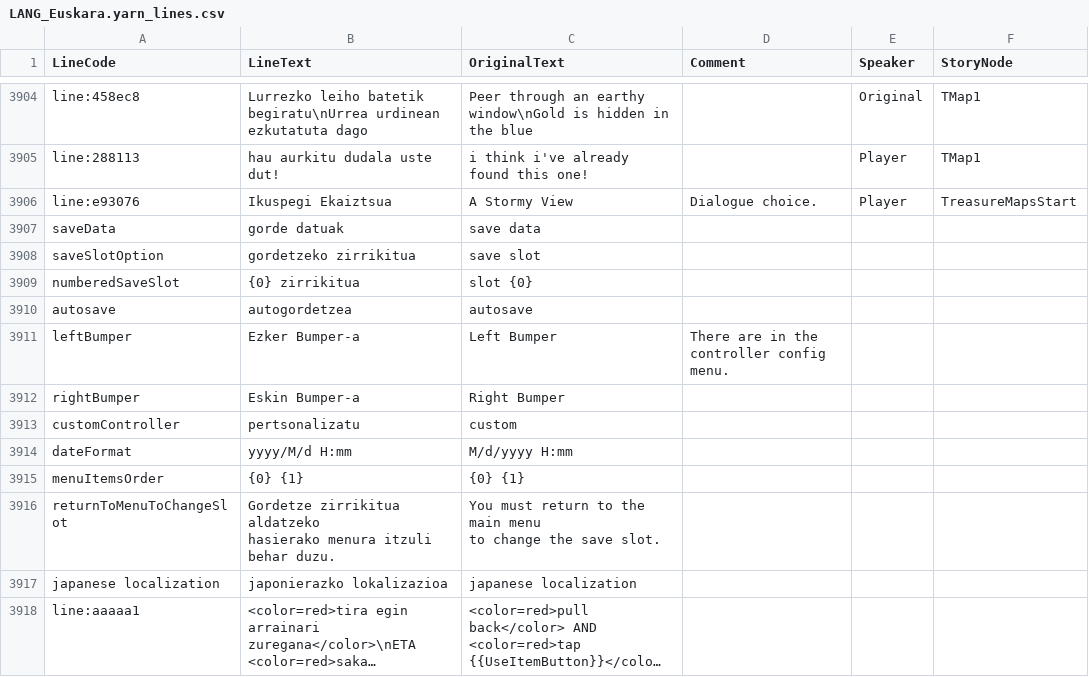
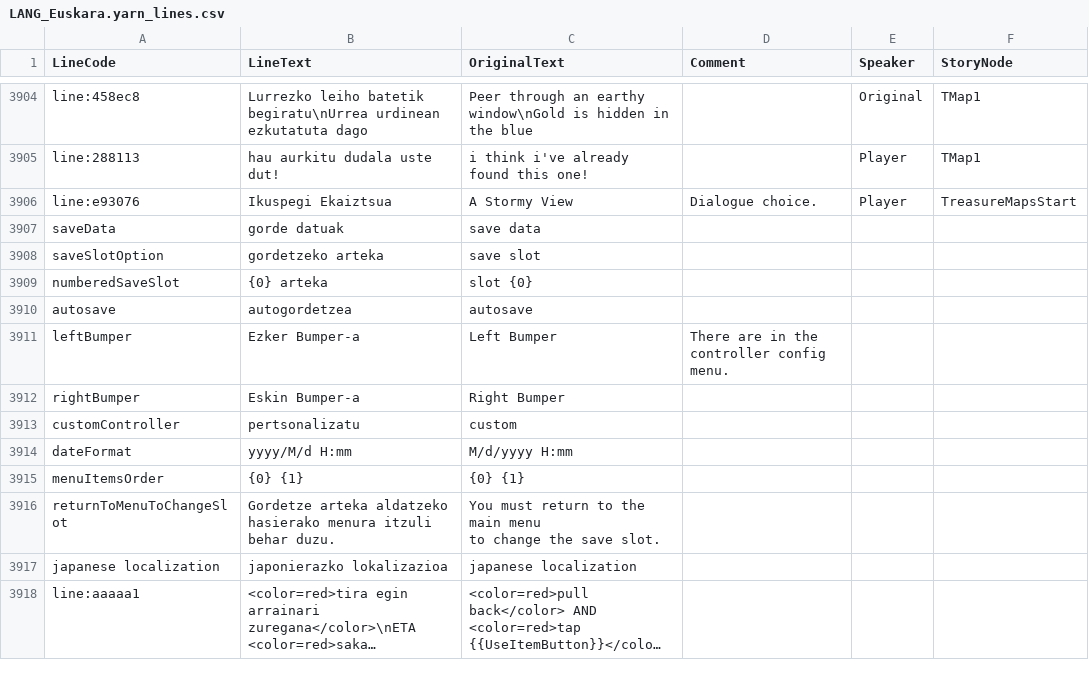
Before and after one commit to josuigoa/itzulpenak, a CSV file: a_short_hike/data/LANG_Euskara.yarn_lines.csv, drawn as a sheet; only a part is shown, gaps mark what is left out; long unchanged cells end in ….

Commit message:
[a_short_hike] zuzenketa

```diff
--- a/a_short_hike/data/LANG_Euskara.yarn_lines.csv
+++ b/a_short_hike/data/LANG_Euskara.yarn_lines.csv
@@ -4122,4 +4122,4 @@ line:e93076,Ikuspegi Ekaiztsua,A Stormy View,Dialogue choice.,Player,TreasureMap
 saveData,gorde datuak,save data,,,
-saveSlotOption,gordetzeko zirrikitua,save slot,,,
-numberedSaveSlot,{0} zirrikitua,slot {0},,,
+saveSlotOption,gordetzeko arteka,save slot,,,
+numberedSaveSlot,{0} arteka,slot {0},,,
 autosave,autogordetzea,autosave,,,
@@ -4130,5 +4130,5 @@ dateFormat,yyyy/M/d H:mm,M/d/yyyy H:mm,,,
 menuItemsOrder,{0} {1},{0} {1},,,
-returnToMenuToChangeSlot,"Gordetze zirrikitua aldatzeko
-hasierako menura itzuli behar duzu.","You must return to the main menu
-to change the save slot.",,,
+returnToMenuToChangeSlot,"Gordetze arteka aldatzeko
+hasierako menura itzuli behar duzu.","You must return to the main menu
+to change the save slot.",,,
 japanese localization,japonierazko lokalizazioa,japanese localization,,,
```
Also changed, not shown: 5 other files.
